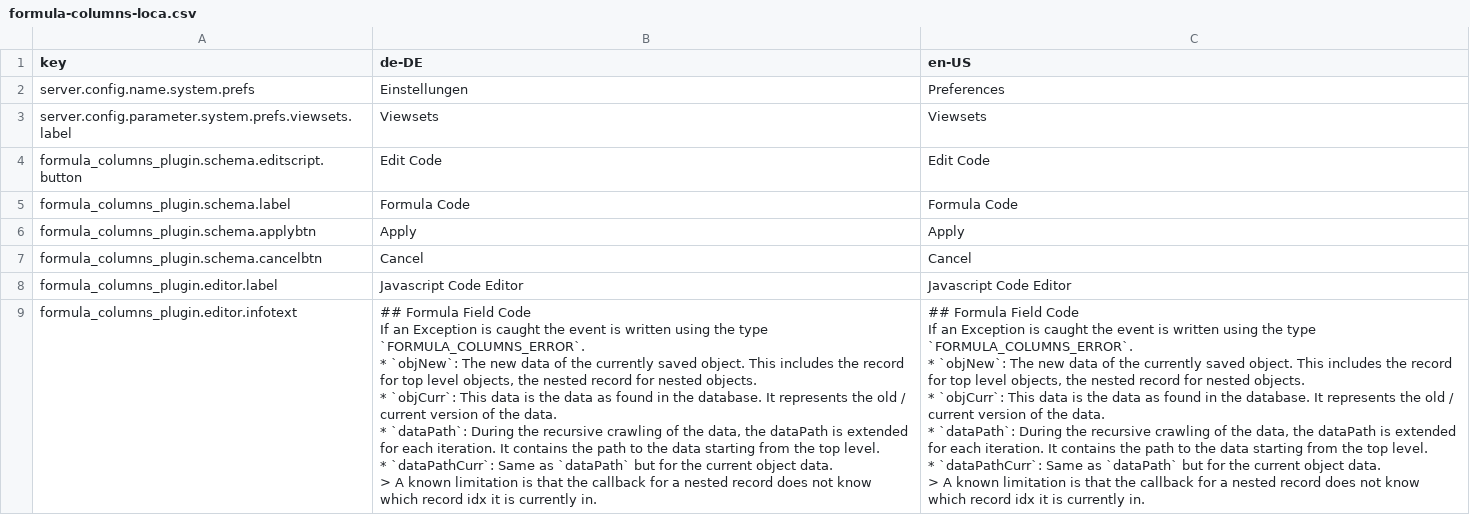
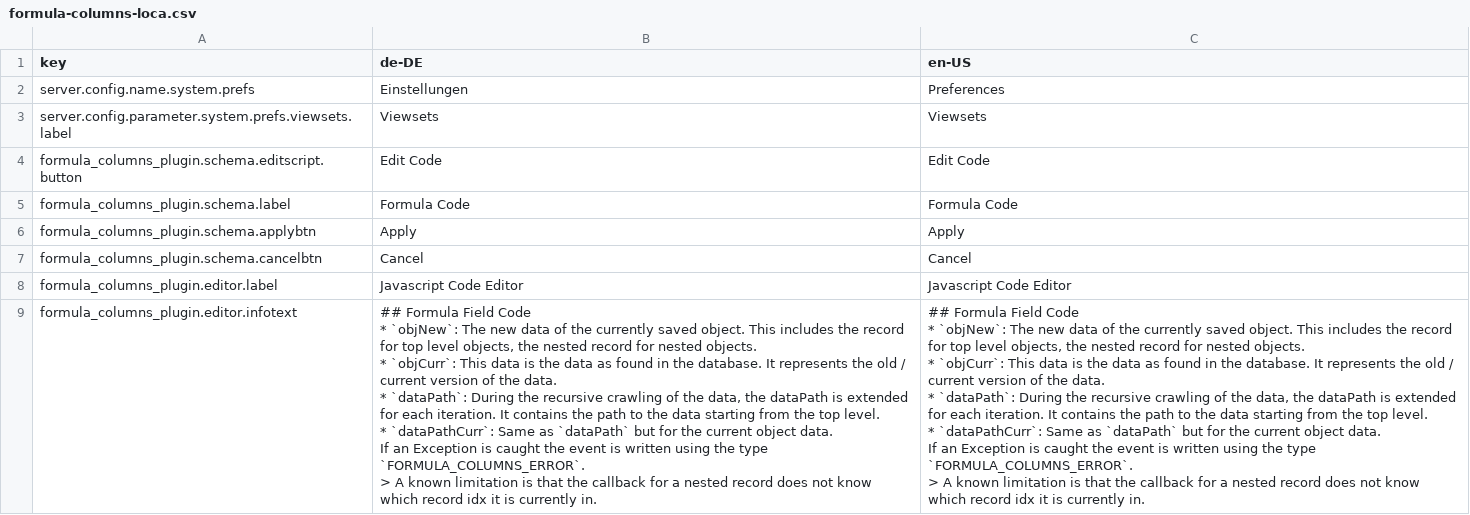
Before and after one commit to programmfabrik/fylr-plugin-formula-columns, a CSV file: l10n/formula-columns-loca.csv, drawn as a sheet.

Commit message:
Formula Column Field Plugin: 	- Changes the popover for a Modal, now the editor fill the full screen for better codding. 	- Fix the height of the editor to fill the entire height 	- Fix the padding of the code input 	- Fix the info markdown to not be vertically centered.
See #65871

```diff
--- a/l10n/formula-columns-loca.csv
+++ b/l10n/formula-columns-loca.csv
@@ -8,20 +8,20 @@ formula_columns_plugin.schema.cancelbtn,Cancel,Cancel
 formula_columns_plugin.editor.label,Javascript Code Editor,Javascript Code Editor
-formula_columns_plugin.editor.infotext,"## Formula Field Code
-
-If an Exception is caught the event is written using the type `FORMULA_COLUMNS_ERROR`.
-
-* `objNew`: The new data of the currently saved object. This includes the record for top level objects, the nested record for nested objects.
-* `objCurr`: This data is the data as found in the database. It represents the old / current version of the data.
-* `dataPath`: During the recursive crawling of the data, the dataPath is extended for each iteration. It contains the path to the data starting from the top level.
-* `dataPathCurr`: Same as `dataPath` but for the current object data.
-
-> A known limitation is that the callback for a nested record does not know which record idx it is currently in.","## Formula Field Code
-
-If an Exception is caught the event is written using the type `FORMULA_COLUMNS_ERROR`.
-
-* `objNew`: The new data of the currently saved object. This includes the record for top level objects, the nested record for nested objects.
-* `objCurr`: This data is the data as found in the database. It represents the old / current version of the data.
-* `dataPath`: During the recursive crawling of the data, the dataPath is extended for each iteration. It contains the path to the data starting from the top level.
-* `dataPathCurr`: Same as `dataPath` but for the current object data.
-
-> A known limitation is that the callback for a nested record does not know which record idx it is currently in."
+formula_columns_plugin.editor.infotext,"## Formula Field Code
+
+* `objNew`: The new data of the currently saved object. This includes the record for top level objects, the nested record for nested objects.
+* `objCurr`: This data is the data as found in the database. It represents the old / current version of the data.
+* `dataPath`: During the recursive crawling of the data, the dataPath is extended for each iteration. It contains the path to the data starting from the top level.
+* `dataPathCurr`: Same as `dataPath` but for the current object data.
+
+If an Exception is caught the event is written using the type `FORMULA_COLUMNS_ERROR`.
+
+> A known limitation is that the callback for a nested record does not know which record idx it is currently in.","## Formula Field Code
+
+* `objNew`: The new data of the currently saved object. This includes the record for top level objects, the nested record for nested objects.
+* `objCurr`: This data is the data as found in the database. It represents the old / current version of the data.
+* `dataPath`: During the recursive crawling of the data, the dataPath is extended for each iteration. It contains the path to the data starting from the top level.
+* `dataPathCurr`: Same as `dataPath` but for the current object data.
+
+If an Exception is caught the event is written using the type `FORMULA_COLUMNS_ERROR`.
+
+> A known limitation is that the callback for a nested record does not know which record idx it is currently in."
```
Also changed, not shown: 2 other files.
